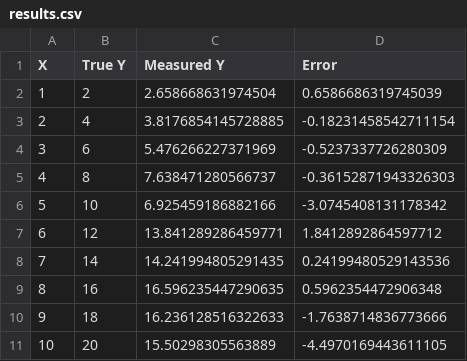
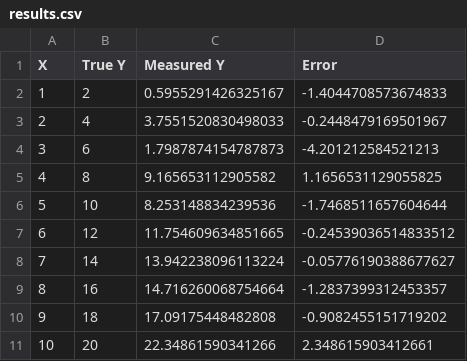
Before and after one commit to Ewilor/Data_Science_Labs, a CSV file: lab2/results.csv, drawn as a sheet.

```diff
--- a/lab2/results.csv
+++ b/lab2/results.csv
@@ -1,11 +1,11 @@
 X,True Y,Measured Y,Error
-1,2,2.658668631974504,0.6586686319745039
-2,4,3.8176854145728885,-0.18231458542711154
-3,6,5.476266227371969,-0.5237337726280309
-4,8,7.638471280566737,-0.36152871943326303
-5,10,6.925459186882166,-3.0745408131178342
-6,12,13.841289286459771,1.8412892864597712
-7,14,14.241994805291435,0.24199480529143536
-8,16,16.596235447290635,0.5962354472906348
-9,18,16.236128516322633,-1.7638714836773666
-10,20,15.50298305563889,-4.4970169443611105
+1,2,0.5955291426325167,-1.4044708573674833
+2,4,3.7551520830498033,-0.2448479169501967
+3,6,1.7987874154787873,-4.201212584521213
+4,8,9.165653112905582,1.1656531129055825
+5,10,8.253148834239536,-1.7468511657604644
+6,12,11.754609634851665,-0.24539036514833512
+7,14,13.942238096113224,-0.05776190388677627
+8,16,14.716260068754664,-1.2837399312453357
+9,18,17.09175448482808,-0.9082455151719202
+10,20,22.34861590341266,2.348615903412661
```
Also changed, not shown: 1 other file.
